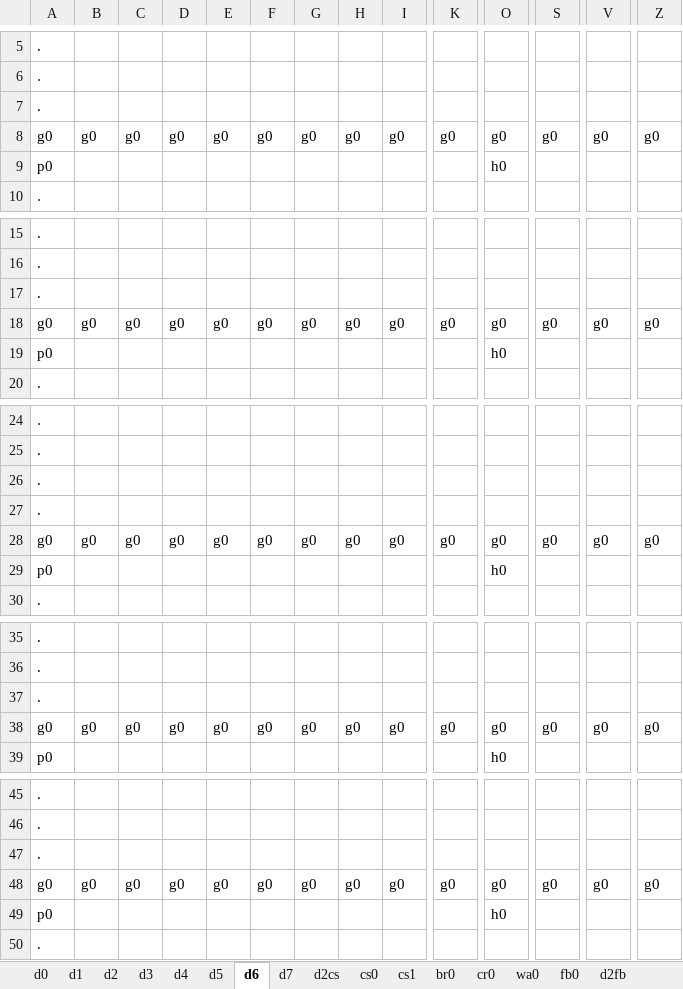
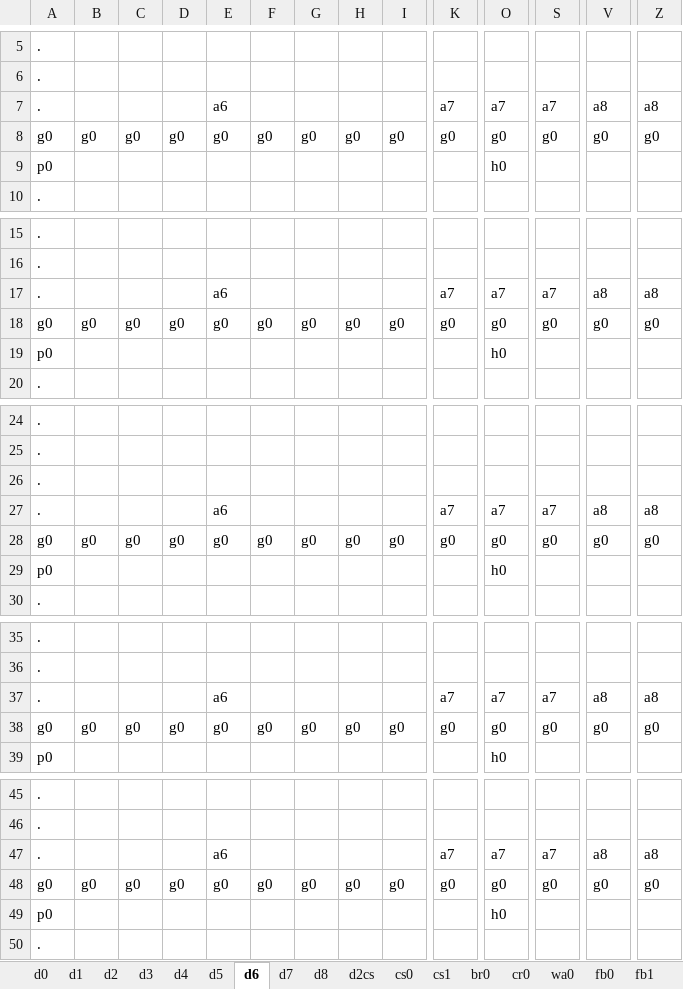
Before and after one commit to sandeepma1/Tappy-Town, an Excel workbook: Unity/LevelExcel/0DefaultTown.xlsm, sheet d6, drawn as a sheet; only a part is shown, gaps mark what is left out; values as stored, in another font and other column widths than the file's, no borders; charts and pictures and conditional formats not drawn; removed rows and columns are numbered as before the commit, all else as after; rows hold the shown columns only; the diff covers the shown part only; the diff names each change by its address in the sheet, - before the commit and + after, or states it on an @@ line.

Commit message:
- added pattern set - added level design for Monday demo on row 50 in xp sheet for playtesting(i have kept copy of it on 45-49 as well)

```diff
--- a/Unity/LevelExcel/0DefaultTown.xlsm (sheet d6)
+++ b/Unity/LevelExcel/0DefaultTown.xlsm (sheet d6)
+sheet tab: d8
+sheet tab: fb1
-row 7: .
+row 7: . |  |  |  | a6 |  |  |  |  | a7 | a7 | a7 | a8 | a8
-row 17: .
+row 17: . |  |  |  | a6 |  |  |  |  | a7 | a7 | a7 | a8 | a8
-row 27: .
+row 27: . |  |  |  | a6 |  |  |  |  | a7 | a7 | a7 | a8 | a8
-row 37: .
+row 37: . |  |  |  | a6 |  |  |  |  | a7 | a7 | a7 | a8 | a8
-row 47: .
+row 47: . |  |  |  | a6 |  |  |  |  | a7 | a7 | a7 | a8 | a8
```
Also changed, not shown: 5 added rows and 5 removed rows elsewhere in this sheet, sheet d3, sheet d2, sheet d5, sheet d4, sheet d7, sheet ZConfig, charts or pictures, 12 other files.
